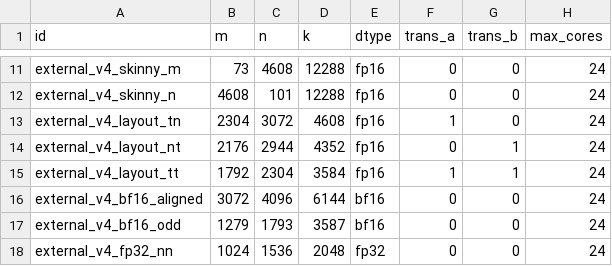
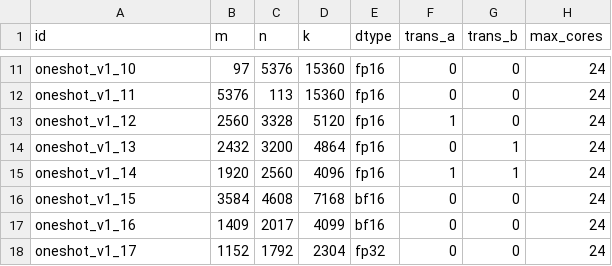
Before and after one commit to chiangyueh/profiling, a CSV file: matmul/mat_mul_v3/op_host/op_tiling/research/config/workloads.csv, drawn as a sheet; only a part is shown, gaps mark what is left out; the diff covers the shown part only; the diff names each change by its address in the sheet, - before the commit and + after, or states it on an @@ line.

```diff
--- a/matmul/mat_mul_v3/op_host/op_tiling/research/config/workloads.csv
+++ b/matmul/mat_mul_v3/op_host/op_tiling/research/config/workloads.csv
-A11 (id): external_v4_skinny_m
+A11 (id): oneshot_v1_10
-B11 (m): 73
+B11 (m): 97
-C11 (n): 4608
+C11 (n): 5376
-D11:D12 (k): 12288
+D11:D12 (k): 15360
-A12 (id): external_v4_skinny_n
+A12 (id): oneshot_v1_11
-B12 (m): 4608
+B12 (m): 5376
-C12 (n): 101
+C12 (n): 113
-A13 (id): external_v4_layout_tn
+A13 (id): oneshot_v1_12
-B13 (m): 2304
+B13 (m): 2560
-C13 (n): 3072
+C13 (n): 3328
-D13 (k): 4608
+D13 (k): 5120
-A14 (id): external_v4_layout_nt
+A14 (id): oneshot_v1_13
-B14 (m): 2176
+B14 (m): 2432
-C14 (n): 2944
+C14 (n): 3200
-D14 (k): 4352
+D14 (k): 4864
-A15 (id): external_v4_layout_tt
+A15 (id): oneshot_v1_14
-B15 (m): 1792
+B15 (m): 1920
-C15 (n): 2304
+C15 (n): 2560
-D15 (k): 3584
+D15 (k): 4096
-A16 (id): external_v4_bf16_aligned
+A16 (id): oneshot_v1_15
-B16 (m): 3072
+B16 (m): 3584
-C16 (n): 4096
+C16 (n): 4608
-D16 (k): 6144
+D16 (k): 7168
-A17 (id): external_v4_bf16_odd
+A17 (id): oneshot_v1_16
-B17 (m): 1279
+B17 (m): 1409
-C17 (n): 1793
+C17 (n): 2017
-D17 (k): 3587
+D17 (k): 4099
-A18 (id): external_v4_fp32_nn
+A18 (id): oneshot_v1_17
-B18 (m): 1024
+B18 (m): 1152
-C18 (n): 1536
+C18 (n): 1792
-D18 (k): 2048
+D18 (k): 2304
```
Also changed, not shown: 3 added rows, 1 removed row and 48 edited cells elsewhere in this file, 13 other files.
